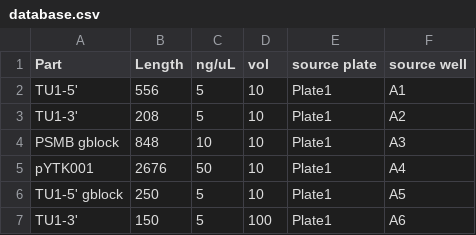
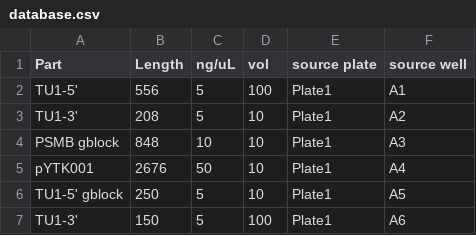
Before and after one commit to frba/biomek, a CSV file: input/database.csv, drawn as a sheet; only a part is shown.

```diff
--- a/input/database.csv
+++ b/input/database.csv
@@ -1,3 +1,3 @@
 Part,Length,ng/uL,vol,source plate,source well
-TU1-5',556,5,10,Plate1,A1
+TU1-5',556,5,100,Plate1,A1
 TU1-3',208,5,10,Plate1,A2
```
Also changed, not shown: output/dilution_biomek.csv, 7 other files.
